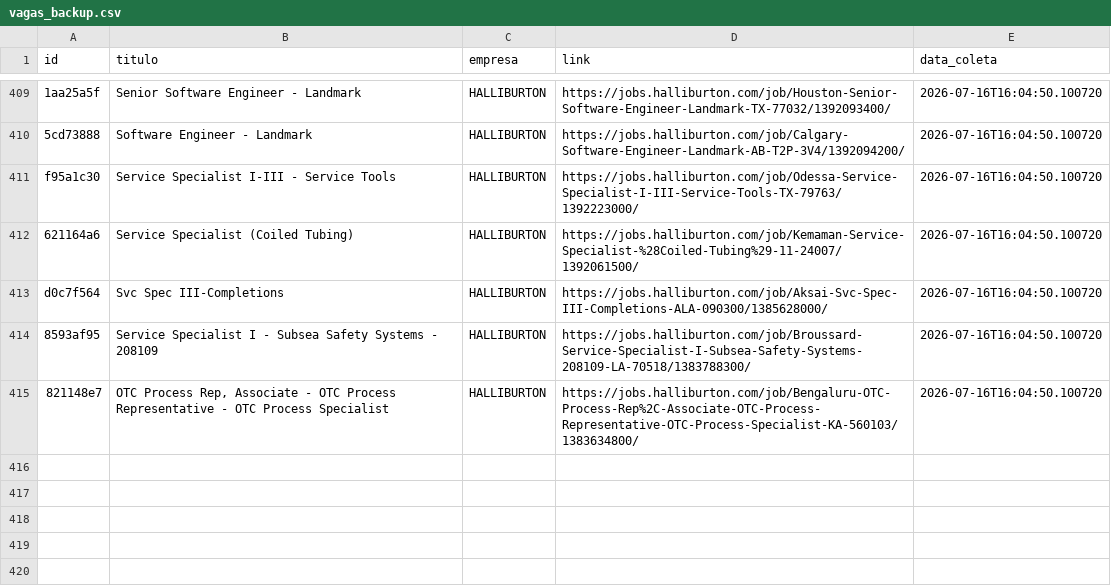
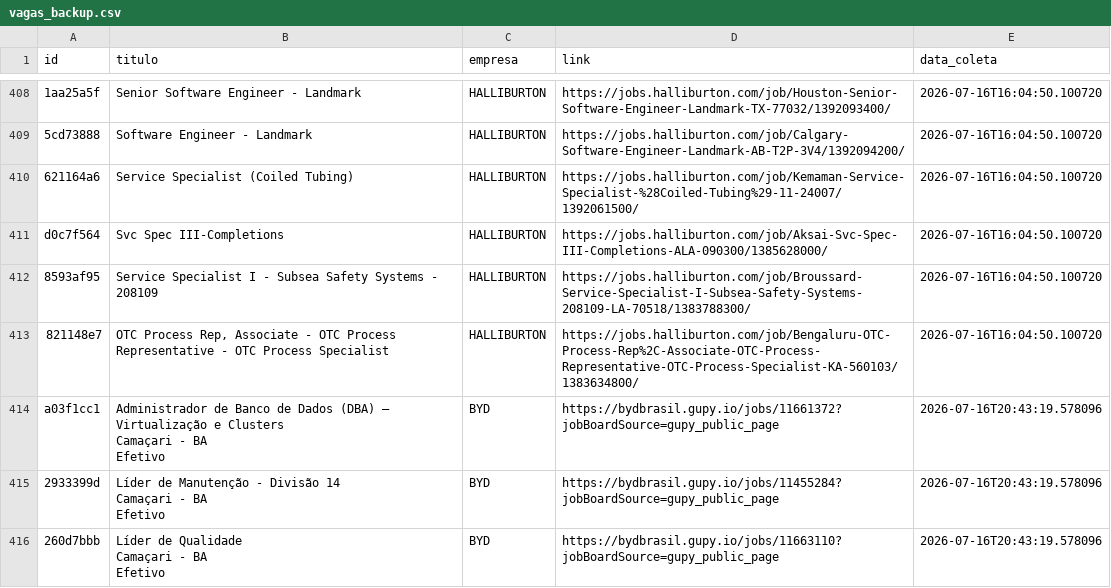
Before and after one commit to AndreyCarlos07/central-vagas, a CSV file: vagas_backup.csv, drawn as a sheet; only a part is shown, gaps mark what is left out; removed rows and columns are numbered as before the commit, all else as after; ↵ is a line break in a cell; the diff covers the shown part only; the diff names each change by its address in the sheet, - before the commit and + after, or states it on an @@ line.

```diff
--- a/vagas_backup.csv
+++ b/vagas_backup.csv
-row 411: f95a1c30 | Service Specialist I-III - Service Tools | HALLIBURTON | https://jobs.halliburton.com/job/Odessa-Service-Specialist-I-III-Service-Tools-TX-79763/1392223000/ | 2026-07-16T16:04:50.100720
+row 414: a03f1cc1 | Administrador de Banco de Dados (DBA) – Virtualização e Clusters ↵ Camaçari - BA ↵ Efetivo | BYD | https://bydbrasil.gupy.io/jobs/11661372?jobBoardSource=gupy_public_page | 2026-07-16T20:43:19.578096
+row 415: 2933399d | Líder de Manutenção - Divisão 14 ↵ Camaçari - BA ↵ Efetivo | BYD | https://bydbrasil.gupy.io/jobs/11455284?jobBoardSource=gupy_public_page | 2026-07-16T20:43:19.578096
+row 416: 260d7bbb | Líder de Qualidade ↵ Camaçari - BA ↵ Efetivo | BYD | https://bydbrasil.gupy.io/jobs/11663110?jobBoardSource=gupy_public_page | 2026-07-16T20:43:19.578096
```
Also changed, not shown: 7 added rows and 1 removed row elsewhere in this file.
